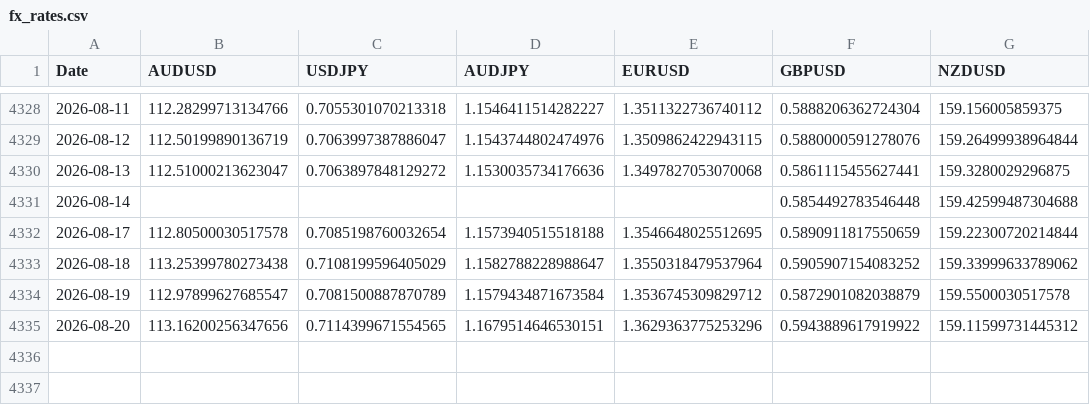
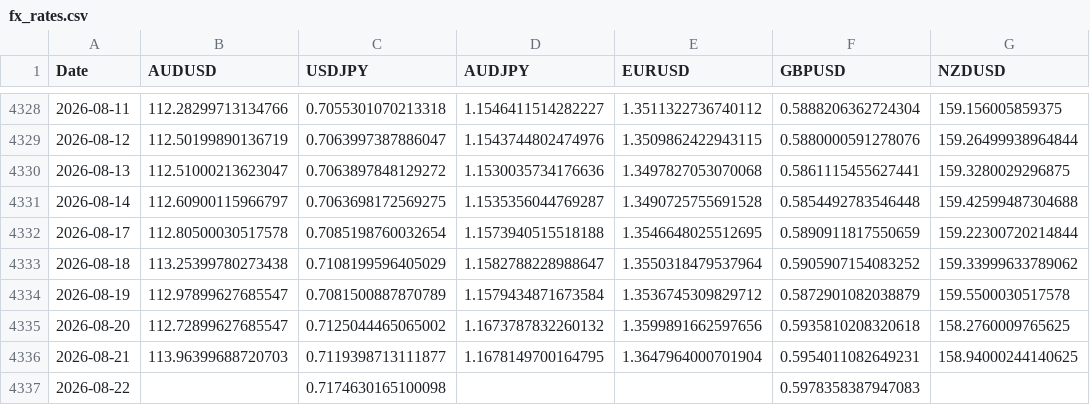
Before and after one commit to tbrown122387/stat-4170-public, a CSV file: lectures/data/fx_rates.csv, drawn as a sheet; only a part is shown, gaps mark what is left out.

```diff
--- a/lectures/data/fx_rates.csv
+++ b/lectures/data/fx_rates.csv
@@ -4330,3 +4330,3 @@ Date,AUDUSD,USDJPY,AUDJPY,EURUSD,GBPUSD,NZDUSD
 2026-08-13,112.51000213623047,0.7063897848129272,1.1530035734176636,1.3497827053070068,0.5861115455627441,159.3280029296875
-2026-08-14,,,,,0.5854492783546448,159.42599487304688
+2026-08-14,112.60900115966797,0.7063698172569275,1.1535356044769287,1.3490725755691528,0.5854492783546448,159.42599487304688
 2026-08-17,112.80500030517578,0.7085198760032654,1.1573940515518188,1.3546648025512695,0.5890911817550659,159.22300720214844
@@ -4334,2 +4334,4 @@ Date,AUDUSD,USDJPY,AUDJPY,EURUSD,GBPUSD,NZDUSD
 2026-08-19,112.97899627685547,0.7081500887870789,1.1579434871673584,1.3536745309829712,0.5872901082038879,159.5500030517578
-2026-08-20,113.16200256347656,0.7114399671554565,1.1679514646530151,1.3629363775253296,0.5943889617919922,159.11599731445312
+2026-08-20,112.72899627685547,0.7125044465065002,1.1673787832260132,1.3599891662597656,0.5935810208320618,158.2760009765625
+2026-08-21,113.96399688720703,0.7119398713111877,1.1678149700164795,1.3647964000701904,0.5954011082649231,158.94000244140625
+2026-08-22,,0.7174630165100098,,,0.5978358387947083,
```
Also changed, not shown: lectures/data/carry_pnl.csv, lectures/data/prices.csv, 8 other files.
